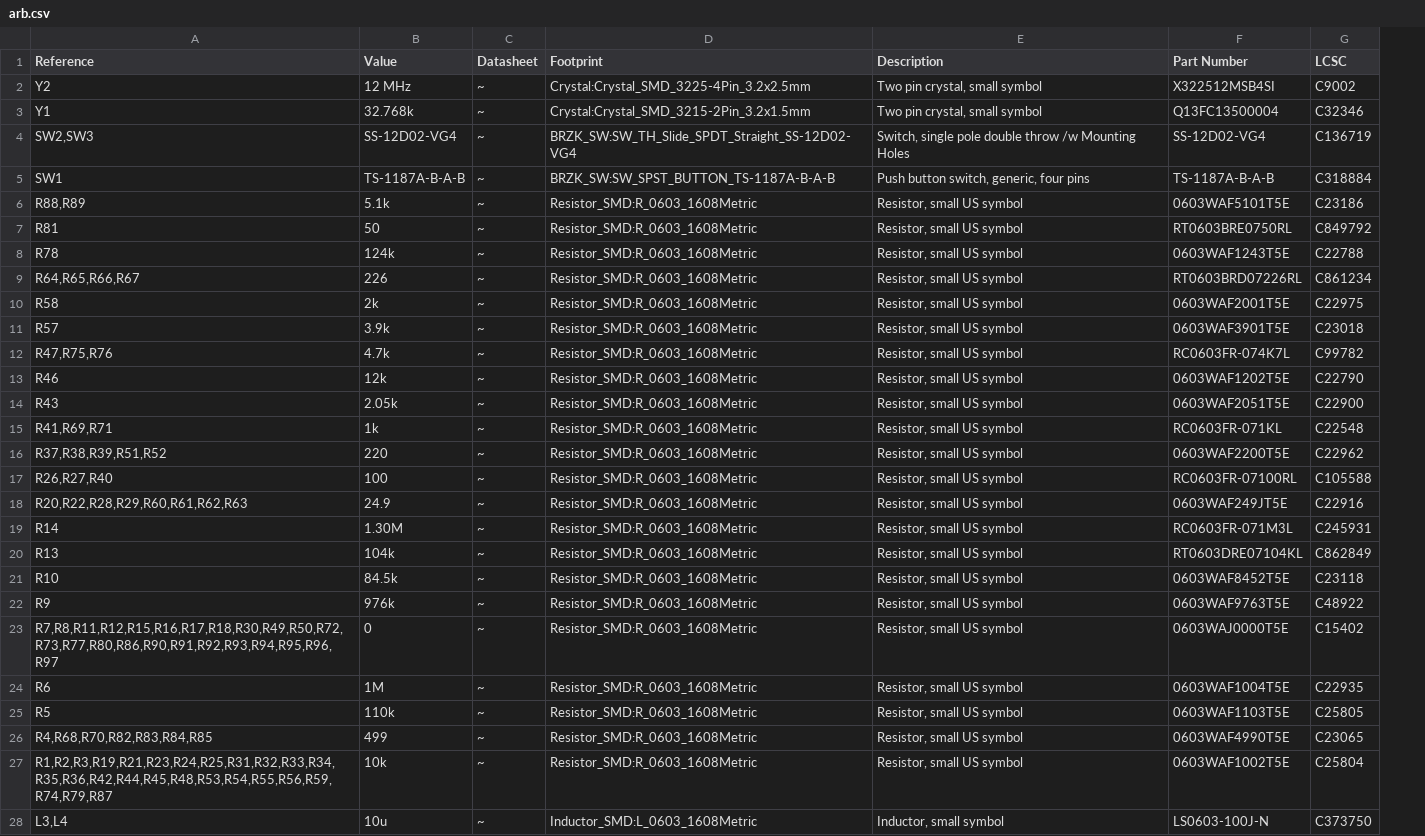
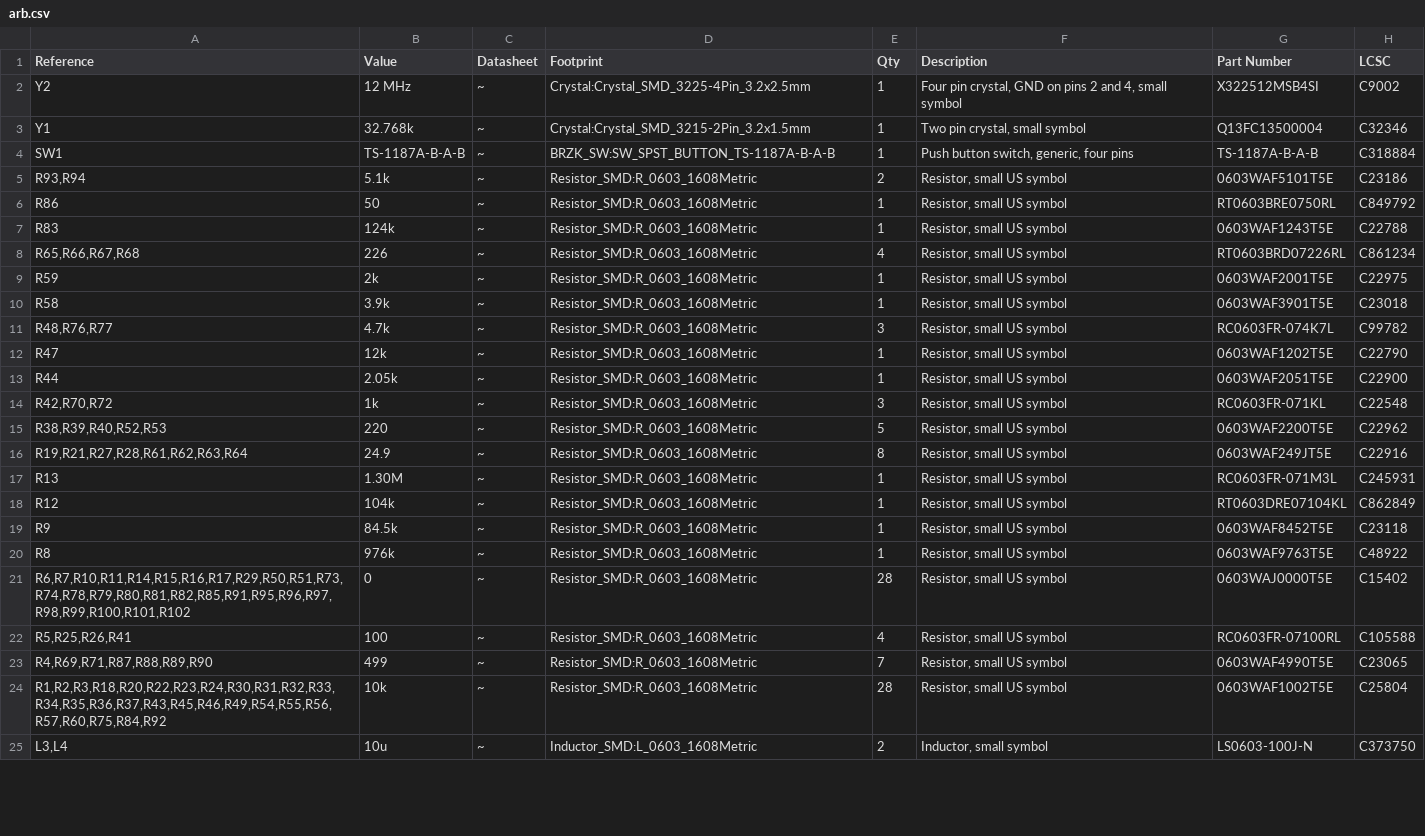
Before and after one commit to brzyzek/arb, a CSV file: 2_HARDWARE/03_PCB/exports/arb.csv, drawn as a sheet; only a part is shown; removed rows and columns are numbered as before the commit, all else as after; the diff covers the shown part only; the diff names each change by its address in the sheet, - before the commit and + after, or states it on an @@ line.

```diff
--- a/2_HARDWARE/03_PCB/exports/arb.csv
+++ b/2_HARDWARE/03_PCB/exports/arb.csv
+column E (Qty), rows 2-25: 1 | 1 | 1 | 2 | 1 | 1 | 4 | 1 | 1 | 3 | 1 | 1 | 3 | 5 | 8 | 1 | 1 | 1 | 1 | 28 | 4 | 7 | 28 | 2
-F2 (Description): Two pin crystal, small symbol
+F2 (Description): Four pin crystal, GND on pins 2 and 4, small symbol
-row 4: SW2,SW3 | SS-12D02-VG4 | ~ | BRZK_SW:SW_TH_Slide_SPDT_Straight_SS-12D02-VG4 | Switch, single pole double throw /w Mounting Holes | SS-12D02-VG4 | C136719
-A5 (Reference): R88,R89
+A5 (Reference): R93,R94
-A6 (Reference): R81
+A6 (Reference): R86
-A7 (Reference): R78
+A7 (Reference): R83
-A8 (Reference): R64,R65,R66,R67
+A8 (Reference): R65,R66,R67,R68
-A9 (Reference): R58
+A9 (Reference): R59
-A10 (Reference): R57
+A10 (Reference): R58
-A11 (Reference): R47,R75,R76
+A11 (Reference): R48,R76,R77
-A12 (Reference): R46
+A12 (Reference): R47
-A13 (Reference): R43
+A13 (Reference): R44
-A14 (Reference): R41,R69,R71
+A14 (Reference): R42,R70,R72
-A15 (Reference): R37,R38,R39,R51,R52
+A15 (Reference): R38,R39,R40,R52,R53
-row 17: R26,R27,R40 | 100 | ~ | Resistor_SMD:R_0603_1608Metric | Resistor, small US symbol | RC0603FR-07100RL | C105588
-A16 (Reference): R20,R22,R28,R29,R60,R61,R62,R63
+A16 (Reference): R19,R21,R27,R28,R61,R62,R63,R64
-A17 (Reference): R14
+A17 (Reference): R13
-A18 (Reference): R13
+A18 (Reference): R12
-A19 (Reference): R10
+A19 (Reference): R9
-A20 (Reference): R9
+A20 (Reference): R8
-A21 (Reference): R7,R8,R11,R12,R15,R16,R17,R18,R30,R49,R50,R72,R73,R77,R80,R86,R90,R91,R92,R93,R94,R95,R96,R97
+A21 (Reference): R6,R7,R10,R11,R14,R15,R16,R17,R29,R50,R51,R73,R74,R78,R79,R80,R81,R82,R85,R91,R95,R96,R97,R98,R99,R100,R101,R102
-row 24: R6 | 1M | ~ | Resistor_SMD:R_0603_1608Metric | Resistor, small US symbol | 0603WAF1004T5E | C22935
-A22 (Reference): R5
+A22 (Reference): R5,R25,R26,R41
-B22 (Value): 110k
+B22 (Value): 100
-G22 (Part Number): 0603WAF1103T5E
+G22 (Part Number): RC0603FR-07100RL
-H22 (LCSC): C25805
+H22 (LCSC): C105588
-A23 (Reference): R4,R68,R70,R82,R83,R84,R85
+A23 (Reference): R4,R69,R71,R87,R88,R89,R90
-A24 (Reference): R1,R2,R3,R19,R21,R23,R24,R25,R31,R32,R33,R34,R35,R36,R42,R44,R45,R48,R53,R54,R55,R56,R59,R74,R79,R87
+A24 (Reference): R1,R2,R3,R18,R20,R22,R23,R24,R30,R31,R32,R33,R34,R35,R36,R37,R43,R45,R46,R49,R54,R55,R56,R57,R60,R75,R84,R92
```
Also changed, not shown: 8 edited cells elsewhere in this file, 23 other files.
